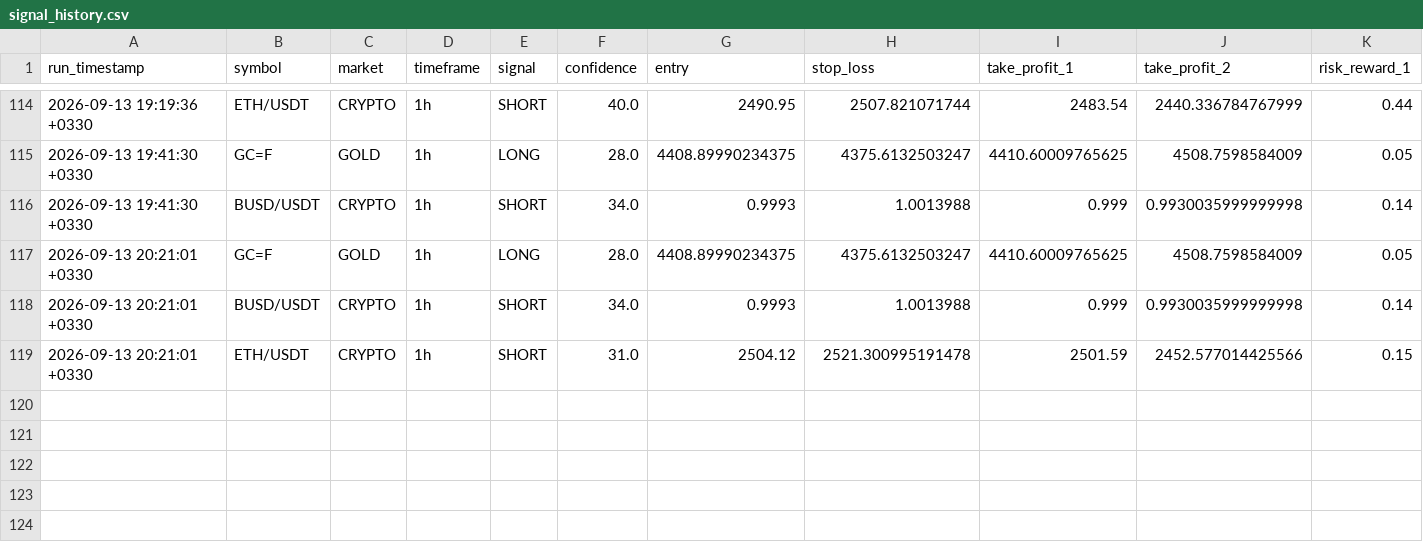
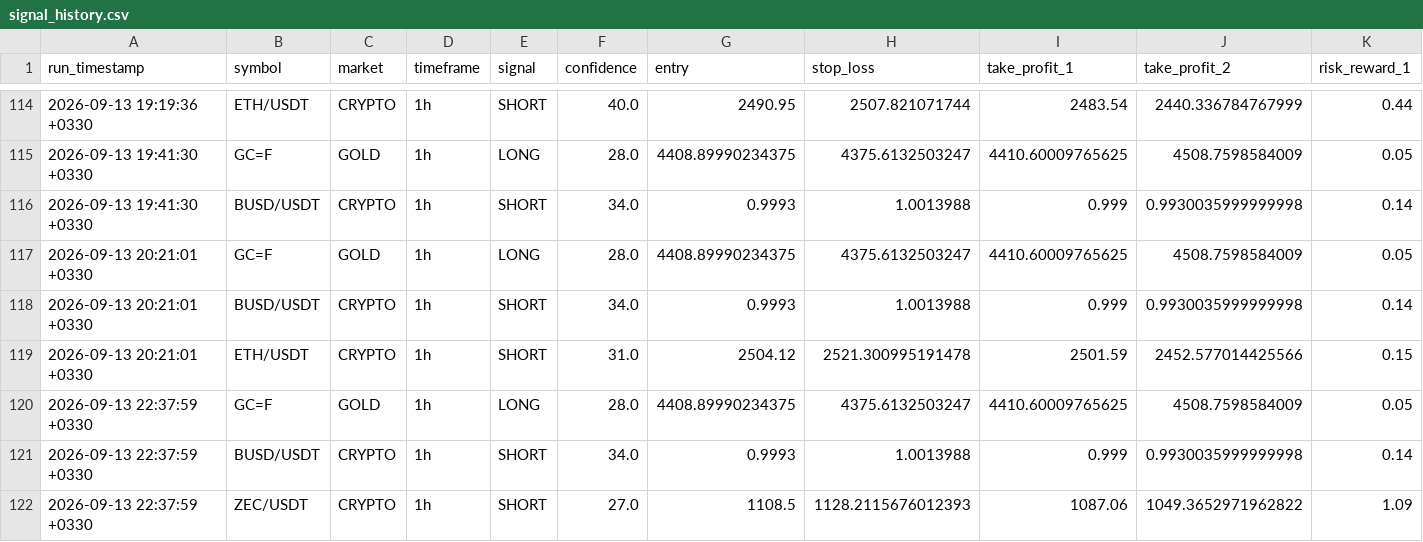
Before and after one commit to arshiya9113/crypto-gold-bot, a CSV file: signal_history.csv, drawn as a sheet; only a part is shown, gaps mark what is left out; rows hold the shown columns only; the diff names each change by its address in the sheet, - before the commit and + after, or states it on an @@ line.

Commit message:
chore: update signal history [skip ci]

```diff
--- a/signal_history.csv
+++ b/signal_history.csv
+row 120: 2026-09-13 22:37:59 +0330 | GC=F | GOLD | 1h | LONG | 28.0 | 4408.89990234375 | 4375.6132503247 | 4410.60009765625 | 4508.7598584009 | 0.05
+row 121: 2026-09-13 22:37:59 +0330 | BUSD/USDT | CRYPTO | 1h | SHORT | 34.0 | 0.9993 | 1.0013988 | 0.999 | 0.9930035999999998 | 0.14
+row 122: 2026-09-13 22:37:59 +0330 | ZEC/USDT | CRYPTO | 1h | SHORT | 27.0 | 1108.5 | 1128.2115676012393 | 1087.06 | 1049.3652971962822 | 1.09
```
